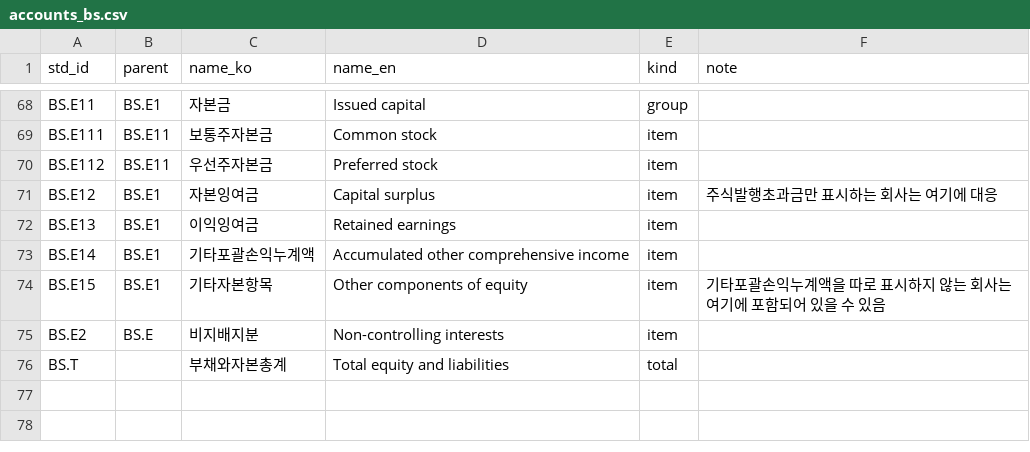
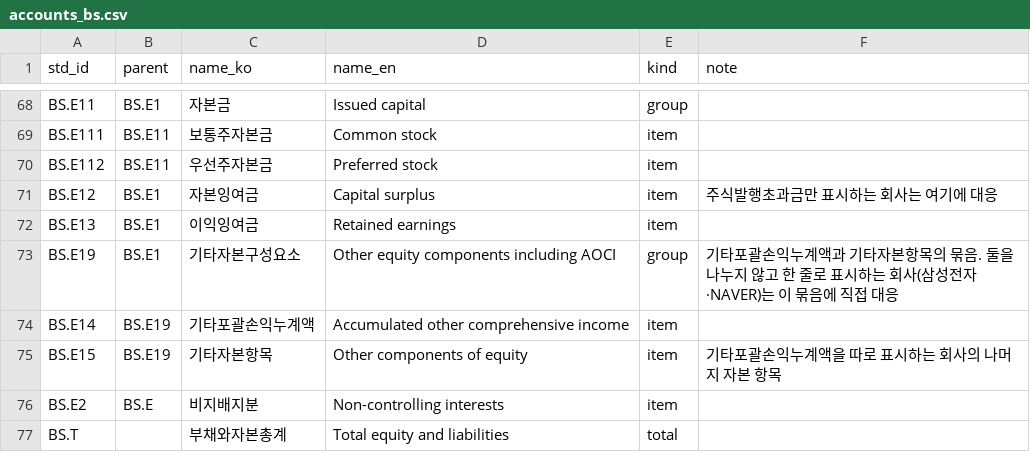
Before and after one commit to woonyong-beep/woonyong-beep_gitTest, a CSV file: data/dart/standard/accounts_bs.csv, drawn as a sheet; only a part is shown, gaps mark what is left out.

```diff
--- a/data/dart/standard/accounts_bs.csv
+++ b/data/dart/standard/accounts_bs.csv
@@ -72,4 +72,5 @@ BS.E12,BS.E1,자본잉여금,Capital surplus,item,주식발행초과금만 표
 BS.E13,BS.E1,이익잉여금,Retained earnings,item,
-BS.E14,BS.E1,기타포괄손익누계액,Accumulated other comprehensive income,item,
-BS.E15,BS.E1,기타자본항목,Other components of equity,item,기타포괄손익누계액을 따로 표시하지 않는 회사는 여기에 포함되어 있을 수 있음
+BS.E19,BS.E1,기타자본구성요소,Other equity components including AOCI,group,기타포괄손익누계액과 기타자본항목의 묶음. 둘을 나누지 않고 한 줄로 표시하는 회사(삼성전자·NAVER)는 이 묶음에 직접 대응
+BS.E14,BS.E19,기타포괄손익누계액,Accumulated other comprehensive income,item,
+BS.E15,BS.E19,기타자본항목,Other components of equity,item,기타포괄손익누계액을 따로 표시하는 회사의 나머지 자본 항목
 BS.E2,BS.E,비지배지분,Non-controlling interests,item,
```
Also changed, not shown: 9 other files.
